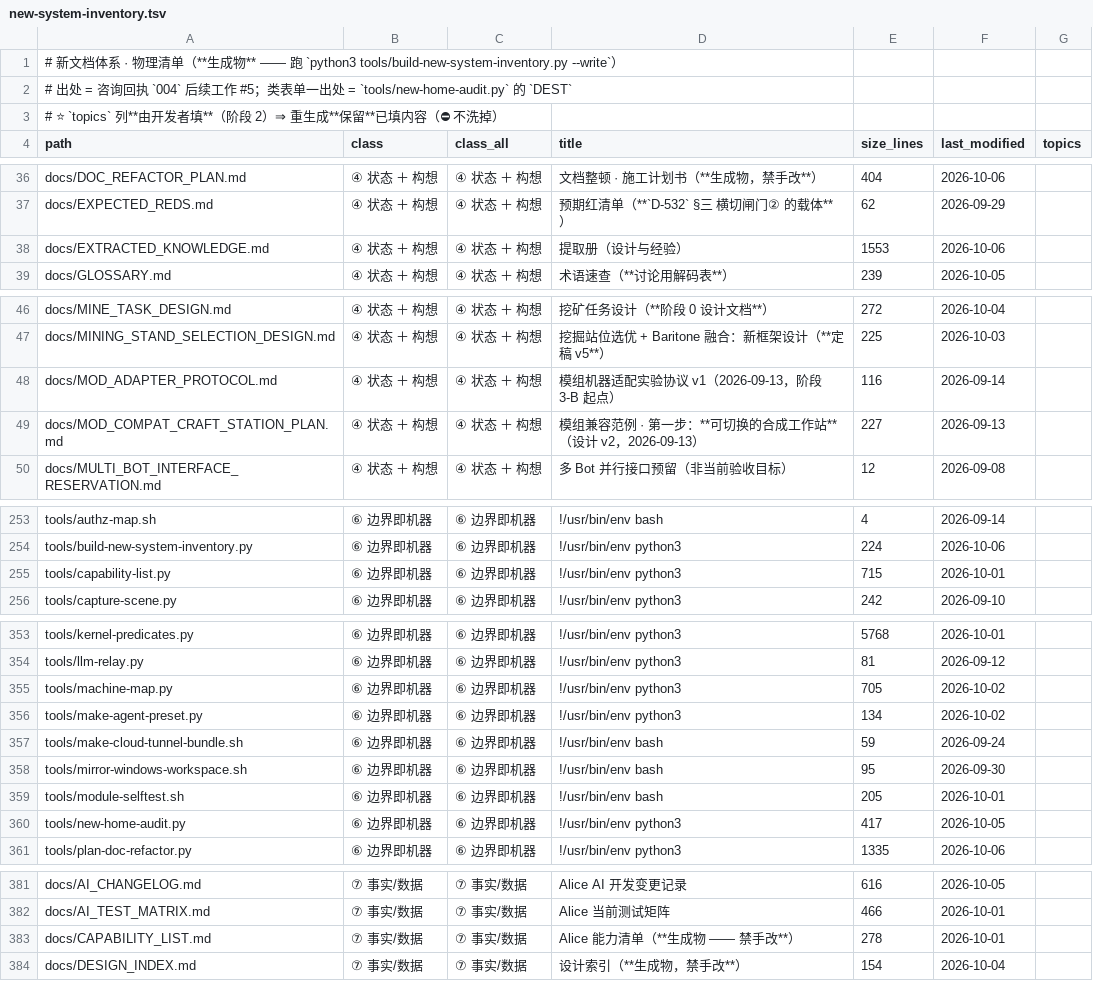
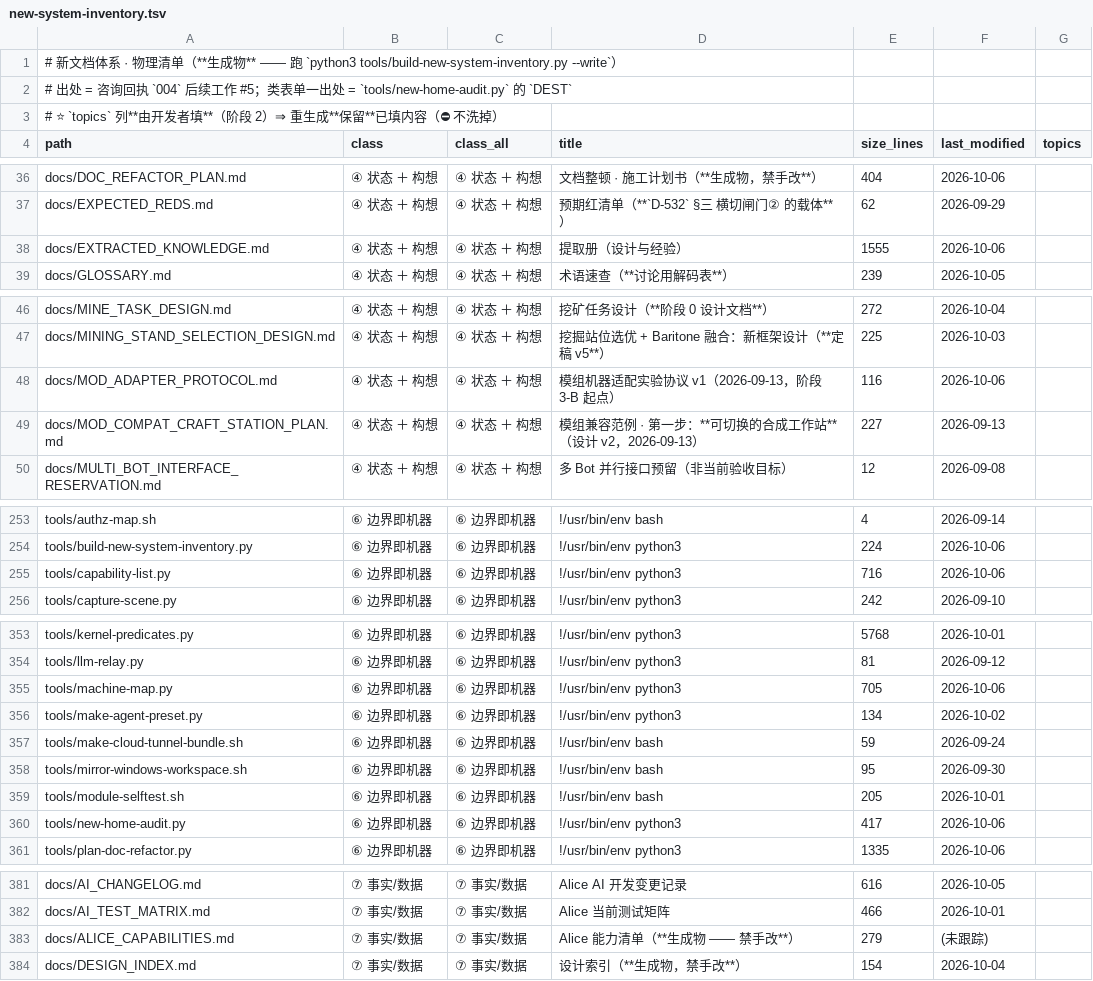
Before and after one commit to dddgn486/Alice-mcbot, a TSV file: tools/new-system-inventory.tsv, drawn as a sheet; only a part is shown, gaps mark what is left out; the diff covers the shown part only.

```diff
--- a/tools/new-system-inventory.tsv
+++ b/tools/new-system-inventory.tsv
@@ -37,3 +37,3 @@ docs/DOC_REFACTOR_PLAN.md	④ 状态 ＋ 构想	④ 状态 ＋ 构想	文档整
 docs/EXPECTED_REDS.md	④ 状态 ＋ 构想	④ 状态 ＋ 构想	预期红清单（**`D-532` §三 横切闸门② 的载体**）	62	2026-09-29	
-docs/EXTRACTED_KNOWLEDGE.md	④ 状态 ＋ 构想	④ 状态 ＋ 构想	提取册（设计与经验）	1553	2026-10-06	
+docs/EXTRACTED_KNOWLEDGE.md	④ 状态 ＋ 构想	④ 状态 ＋ 构想	提取册（设计与经验）	1555	2026-10-06	
 docs/GLOSSARY.md	④ 状态 ＋ 构想	④ 状态 ＋ 构想	术语速查（**讨论用解码表**）	239	2026-10-05	
@@ -47,3 +47,3 @@ docs/MINE_TASK_DESIGN.md	④ 状态 ＋ 构想	④ 状态 ＋ 构想	挖矿任
 docs/MINING_STAND_SELECTION_DESIGN.md	④ 状态 ＋ 构想	④ 状态 ＋ 构想	挖掘站位选优 + Baritone 融合：新框架设计（**定稿 v5**）	225	2026-10-03	
-docs/MOD_ADAPTER_PROTOCOL.md	④ 状态 ＋ 构想	④ 状态 ＋ 构想	模组机器适配实验协议 v1（2026-09-13，阶段 3-B 起点）	116	2026-09-14	
+docs/MOD_ADAPTER_PROTOCOL.md	④ 状态 ＋ 构想	④ 状态 ＋ 构想	模组机器适配实验协议 v1（2026-09-13，阶段 3-B 起点）	116	2026-10-06	
 docs/MOD_COMPAT_CRAFT_STATION_PLAN.md	④ 状态 ＋ 构想	④ 状态 ＋ 构想	模组兼容范例 · 第一步：**可切换的合成工作站**（设计 v2，2026-09-13）	227	2026-09-13	
@@ -254,3 +254,3 @@ tools/authz-map.sh	⑥ 边界即机器	⑥ 边界即机器	!/usr/bin/env bash	4
 tools/build-new-system-inventory.py	⑥ 边界即机器	⑥ 边界即机器	!/usr/bin/env python3	224	2026-10-06	
-tools/capability-list.py	⑥ 边界即机器	⑥ 边界即机器	!/usr/bin/env python3	715	2026-10-01	
+tools/capability-list.py	⑥ 边界即机器	⑥ 边界即机器	!/usr/bin/env python3	716	2026-10-06	
 tools/capture-scene.py	⑥ 边界即机器	⑥ 边界即机器	!/usr/bin/env python3	242	2026-09-10	
@@ -354,3 +354,3 @@ tools/kernel-predicates.py	⑥ 边界即机器	⑥ 边界即机器	!/usr/bin/env
 tools/llm-relay.py	⑥ 边界即机器	⑥ 边界即机器	!/usr/bin/env python3	81	2026-09-12	
-tools/machine-map.py	⑥ 边界即机器	⑥ 边界即机器	!/usr/bin/env python3	705	2026-10-02	
+tools/machine-map.py	⑥ 边界即机器	⑥ 边界即机器	!/usr/bin/env python3	705	2026-10-06	
 tools/make-agent-preset.py	⑥ 边界即机器	⑥ 边界即机器	!/usr/bin/env python3	134	2026-10-02	
@@ -359,3 +359,3 @@ tools/mirror-windows-workspace.sh	⑥ 边界即机器	⑥ 边界即机器	!/usr/
 tools/module-selftest.sh	⑥ 边界即机器	⑥ 边界即机器	!/usr/bin/env bash	205	2026-10-01	
-tools/new-home-audit.py	⑥ 边界即机器	⑥ 边界即机器	!/usr/bin/env python3	417	2026-10-05	
+tools/new-home-audit.py	⑥ 边界即机器	⑥ 边界即机器	!/usr/bin/env python3	417	2026-10-06	
 tools/plan-doc-refactor.py	⑥ 边界即机器	⑥ 边界即机器	!/usr/bin/env python3	1335	2026-10-06	
@@ -382,3 +382,3 @@ docs/AI_CHANGELOG.md	⑦ 事实/数据	⑦ 事实/数据	Alice AI 开发变更
 docs/AI_TEST_MATRIX.md	⑦ 事实/数据	⑦ 事实/数据	Alice 当前测试矩阵	466	2026-10-01	
-docs/CAPABILITY_LIST.md	⑦ 事实/数据	⑦ 事实/数据	Alice 能力清单（**生成物 —— 禁手改**）	278	2026-10-01	
+docs/ALICE_CAPABILITIES.md	⑦ 事实/数据	⑦ 事实/数据	Alice 能力清单（**生成物 —— 禁手改**）	279	(未跟踪)	
 docs/DESIGN_INDEX.md	⑦ 事实/数据	⑦ 事实/数据	设计索引（**生成物，禁手改**）	154	2026-10-04	
```
Also changed, not shown: 1 edited cell elsewhere in this file, tools/doc-class-mark-baseline.tsv, tools/ref-anchor-baseline.tsv, 6 other files.
